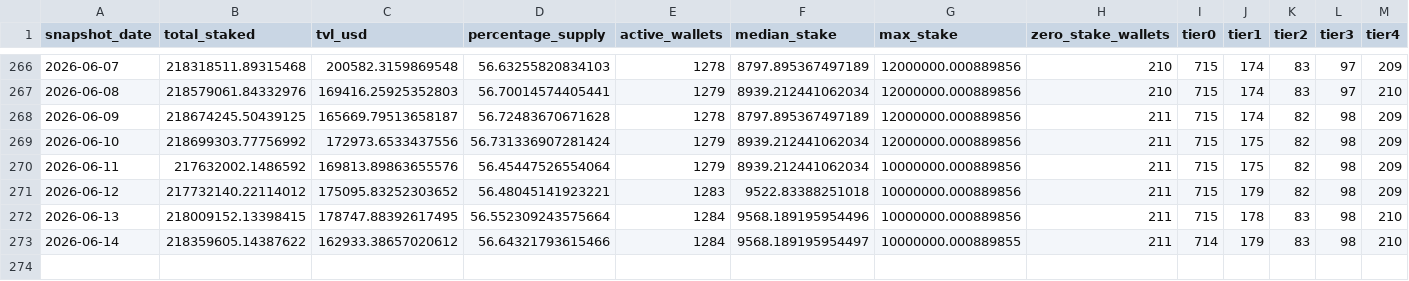
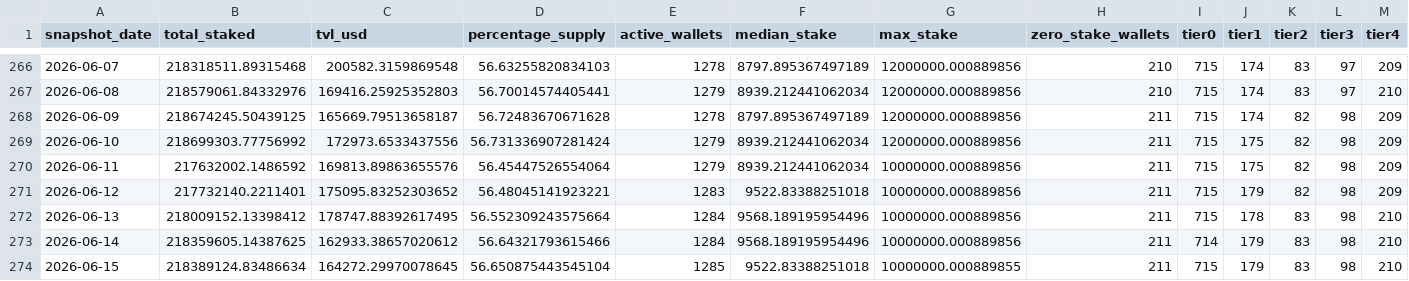
Before and after one commit to zmoney-git/staking-dashboard, a CSV file: data/summaries/daily.csv, drawn as a sheet; only a part is shown, gaps mark what is left out.

```diff
--- a/data/summaries/daily.csv
+++ b/data/summaries/daily.csv
@@ -270,4 +270,5 @@ snapshot_date,total_staked,tvl_usd,percentage_supply,active_wallets,median_stake
 2026-06-11,217632002.1486592,169813.89863655576,56.45447526554064,1279,8939.212441062034,10000000.000889856,211,715,175,82,98,209
-2026-06-12,217732140.22114012,175095.83252303652,56.48045141923221,1283,9522.83388251018,10000000.000889856,211,715,179,82,98,209
-2026-06-13,218009152.13398415,178747.88392617495,56.552309243575664,1284,9568.189195954496,10000000.000889856,211,715,178,83,98,210
-2026-06-14,218359605.14387622,162933.38657020612,56.64321793615466,1284,9568.189195954497,10000000.000889855,211,714,179,83,98,210
+2026-06-12,217732140.2211401,175095.83252303652,56.48045141923221,1283,9522.83388251018,10000000.000889856,211,715,179,82,98,209
+2026-06-13,218009152.13398412,178747.88392617495,56.552309243575664,1284,9568.189195954496,10000000.000889856,211,715,178,83,98,210
+2026-06-14,218359605.14387625,162933.38657020612,56.64321793615466,1284,9568.189195954496,10000000.000889856,211,714,179,83,98,210
+2026-06-15,218389124.83486634,164272.29970078645,56.650875443545104,1285,9522.83388251018,10000000.000889855,211,715,179,83,98,210
```
